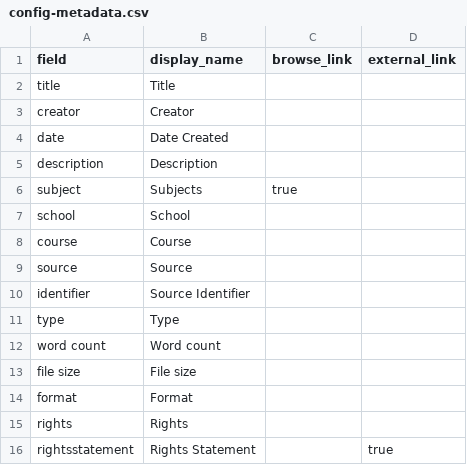
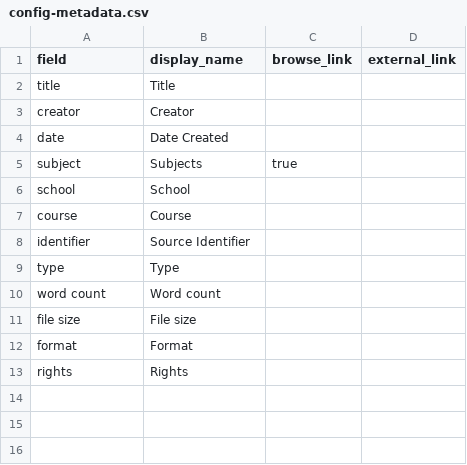
Before and after one commit to Dani-LiChelle/daniyoungberg-writings, a CSV file: _data/config-metadata.csv, drawn as a sheet; the diff names each change by its address in the sheet, - before the commit and + after, or states it on an @@ line.

Commit message:
Update config-metadata.csv

```diff
--- a/_data/config-metadata.csv
+++ b/_data/config-metadata.csv
-row 5: description | Description
-row 9: source | Source
-row 16: rightsstatement | Rights Statement |  | true
```
